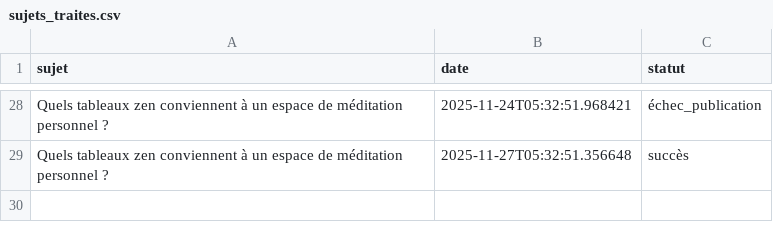
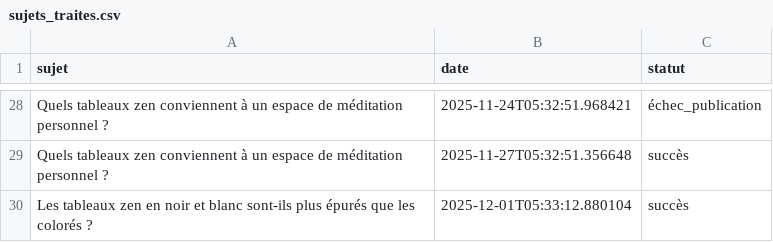
Before and after one commit to Metalosmose21/Zen-1, a CSV file: sujets_traites.csv, drawn as a sheet; only a part is shown, gaps mark what is left out; the diff names each change by its address in the sheet, - before the commit and + after, or states it on an @@ line.

```diff
--- a/sujets_traites.csv
+++ b/sujets_traites.csv
+row 30: Les tableaux zen en noir et blanc sont-ils plus épurés que les colorés ? | 2025-12-01T05:33:12.880104 | succès
```
Also changed, not shown: sujets.csv.
